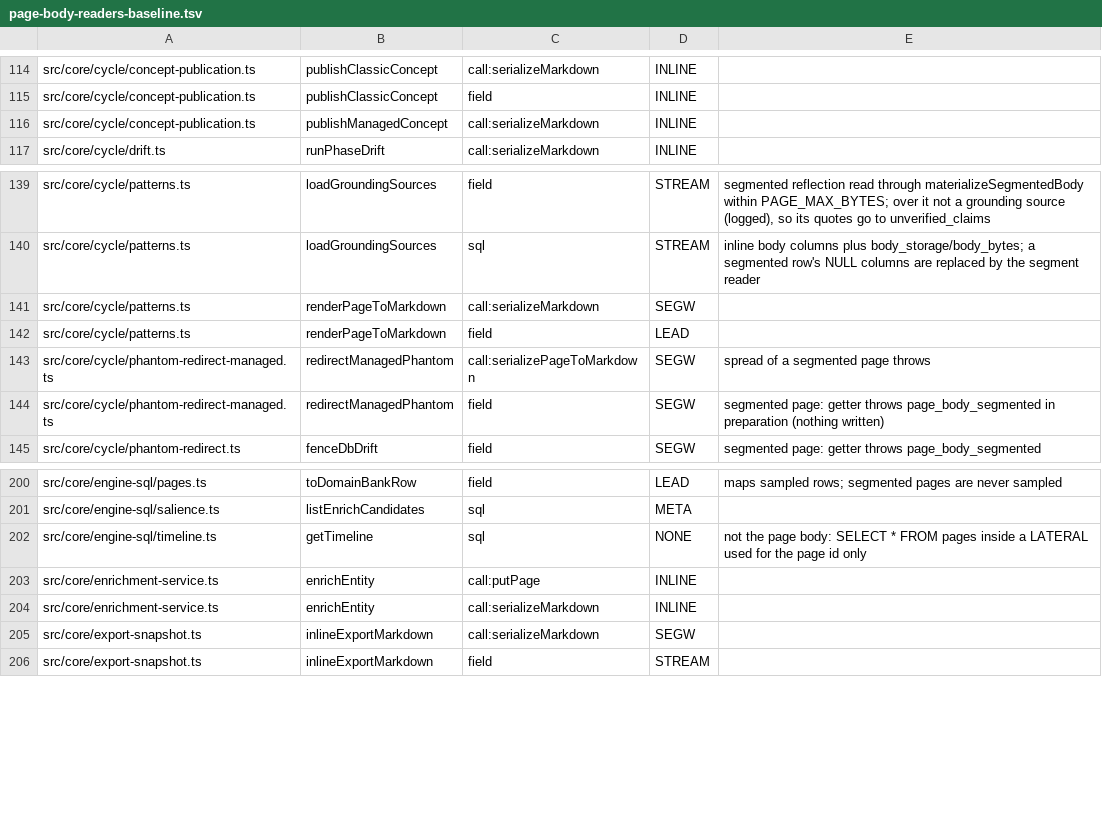
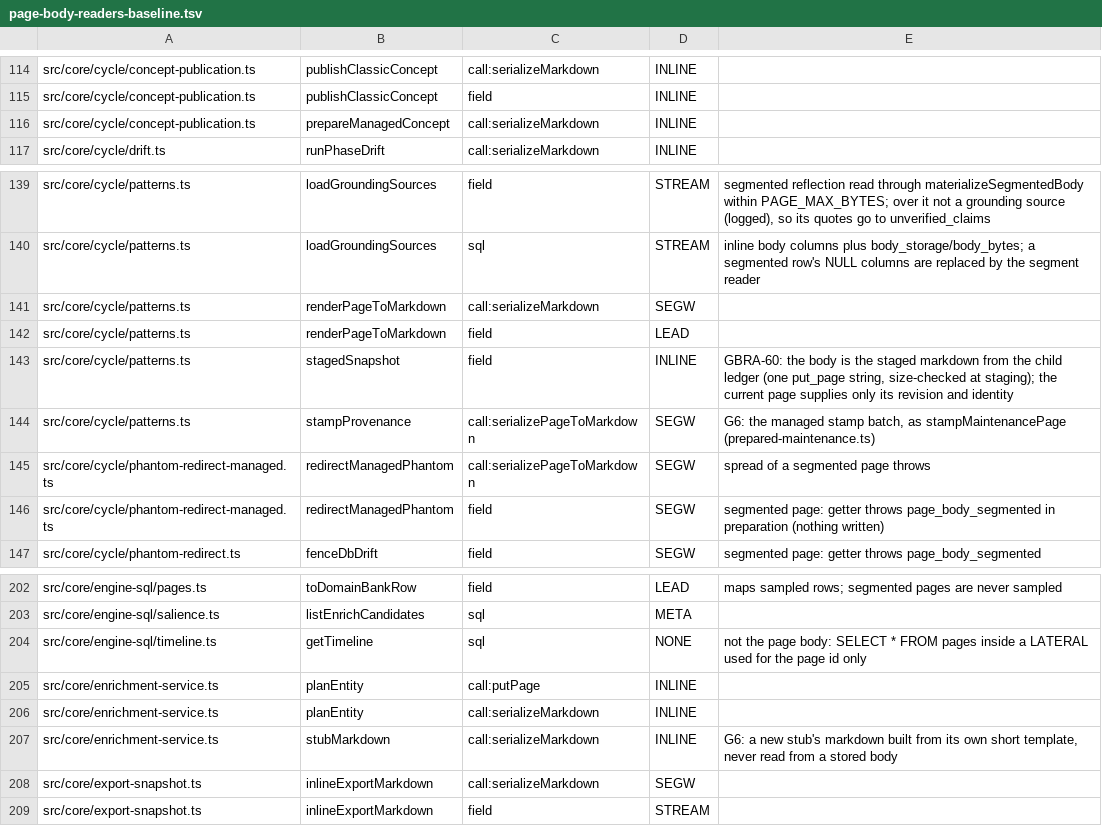
Before and after one commit to Carlo576/gbrain, a TSV file: scripts/page-body-readers-baseline.tsv, drawn as a sheet; only a part is shown, gaps mark what is left out.

Commit message:
feat(g6): a maintenance publication group publishes in one transaction and one commit; patterns children stage their writes and the phase publishes them (GBRA-60)
- journal.ts/group-publish.ts: managed maintenance, atom generation and extract_entities batches share a publication group key (SQL and TS in lockstep); members stay independent, distinct targets only, contiguous claims
- patterns: a trusted local child stages put_page in its tool ledger (stage_writes); require_writes counts staged pages, the slug fence and put_page validation run at staging, a crash republishes from the ledger
- concept republish and enrichment stubs go through publishMaintenancePages
- CLI goldens match master (G5 drift)

Co-authored-by: capy-ai[bot] <230910855+capy-ai[bot]@users.noreply.github.com>

```diff
--- a/scripts/page-body-readers-baseline.tsv
+++ b/scripts/page-body-readers-baseline.tsv
@@ -115,3 +115,3 @@ src/core/cycle/concept-publication.ts	publishClassicConcept	call:serializeMarkdo
 src/core/cycle/concept-publication.ts	publishClassicConcept	field	INLINE	
-src/core/cycle/concept-publication.ts	publishManagedConcept	call:serializeMarkdown	INLINE	
+src/core/cycle/concept-publication.ts	prepareManagedConcept	call:serializeMarkdown	INLINE	
 src/core/cycle/drift.ts	runPhaseDrift	call:serializeMarkdown	INLINE	
@@ -142,2 +142,4 @@ src/core/cycle/patterns.ts	renderPageToMarkdown	call:serializeMarkdown	SEGW
 src/core/cycle/patterns.ts	renderPageToMarkdown	field	LEAD	
+src/core/cycle/patterns.ts	stagedSnapshot	field	INLINE	GBRA-60: the body is the staged markdown from the child ledger (one put_page string, size-checked at staging); the current page supplies only its revision and identity
+src/core/cycle/patterns.ts	stampProvenance	call:serializePageToMarkdown	SEGW	G6: the managed stamp batch, as stampMaintenancePage (prepared-maintenance.ts)
 src/core/cycle/phantom-redirect-managed.ts	redirectManagedPhantom	call:serializePageToMarkdown	SEGW	spread of a segmented page throws
@@ -202,4 +204,5 @@ src/core/engine-sql/salience.ts	listEnrichCandidates	sql	META
 src/core/engine-sql/timeline.ts	getTimeline	sql	NONE	not the page body: SELECT * FROM pages inside a LATERAL used for the page id only
-src/core/enrichment-service.ts	enrichEntity	call:putPage	INLINE	
-src/core/enrichment-service.ts	enrichEntity	call:serializeMarkdown	INLINE	
+src/core/enrichment-service.ts	planEntity	call:putPage	INLINE	
+src/core/enrichment-service.ts	planEntity	call:serializeMarkdown	INLINE	
+src/core/enrichment-service.ts	stubMarkdown	call:serializeMarkdown	INLINE	G6: a new stub's markdown built from its own short template, never read from a stored body
 src/core/export-snapshot.ts	inlineExportMarkdown	call:serializeMarkdown	SEGW	
```
Also changed, not shown: scripts/function-size-baseline.tsv, scripts/structural-suites.tsv, 25 other files.
